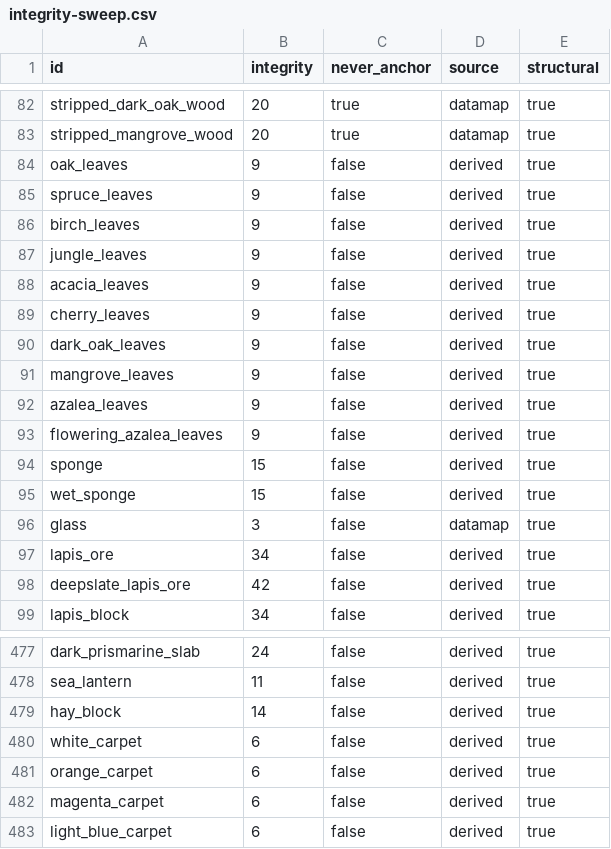
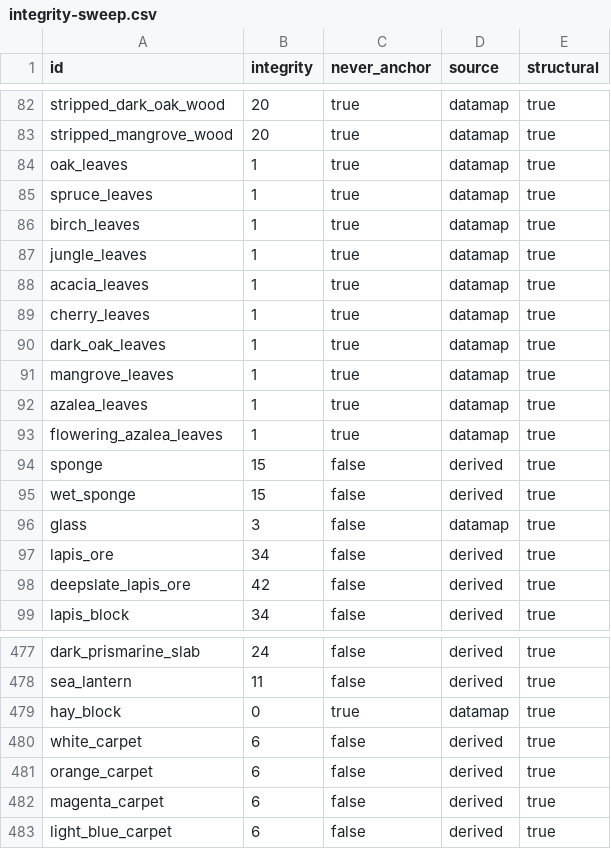
Before and after one commit to lilita111/structuralintegrity, a CSV file: integrity-sweep.csv, drawn as a sheet; only a part is shown, gaps mark what is left out.

```diff
--- a/integrity-sweep.csv
+++ b/integrity-sweep.csv
@@ -83,12 +83,12 @@ stripped_dark_oak_wood,20,true,datamap,true
 stripped_mangrove_wood,20,true,datamap,true
-oak_leaves,9,false,derived,true
-spruce_leaves,9,false,derived,true
-birch_leaves,9,false,derived,true
-jungle_leaves,9,false,derived,true
-acacia_leaves,9,false,derived,true
-cherry_leaves,9,false,derived,true
-dark_oak_leaves,9,false,derived,true
-mangrove_leaves,9,false,derived,true
-azalea_leaves,9,false,derived,true
-flowering_azalea_leaves,9,false,derived,true
+oak_leaves,1,true,datamap,true
+spruce_leaves,1,true,datamap,true
+birch_leaves,1,true,datamap,true
+jungle_leaves,1,true,datamap,true
+acacia_leaves,1,true,datamap,true
+cherry_leaves,1,true,datamap,true
+dark_oak_leaves,1,true,datamap,true
+mangrove_leaves,1,true,datamap,true
+azalea_leaves,1,true,datamap,true
+flowering_azalea_leaves,1,true,datamap,true
 sponge,15,false,derived,true
@@ -478,3 +478,3 @@ dark_prismarine_slab,24,false,derived,true
 sea_lantern,11,false,derived,true
-hay_block,14,false,derived,true
+hay_block,0,true,datamap,true
 white_carpet,6,false,derived,true
```
Also changed, not shown: 3 other files.
